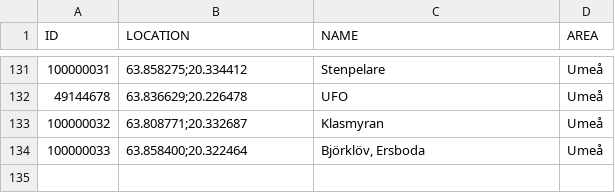
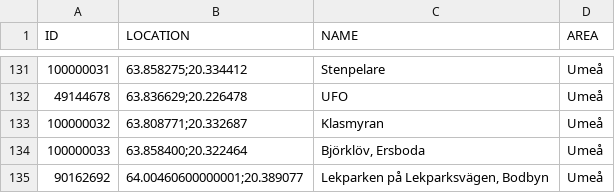
Before and after one commit to magnusmickelsson/pokeraidbot, a CSV file: src/main/resources/gyms_umeå.csv, drawn as a sheet; only a part is shown, gaps mark what is left out.

Commit message:
Gym data update

```diff
--- a/src/main/resources/gyms_umeå.csv
+++ b/src/main/resources/gyms_umeå.csv
@@ -134 +134,2 @@ ID;LOCATION;NAME;AREA
 100000033;"63.858400;20.322464";Björklöv, Ersboda;Umeå
+90162692;"64.00460600000001;20.389077";Lekparken på Lekparksvägen, Bodbyn;Umeå
```
Also changed, not shown: 5 other files.
